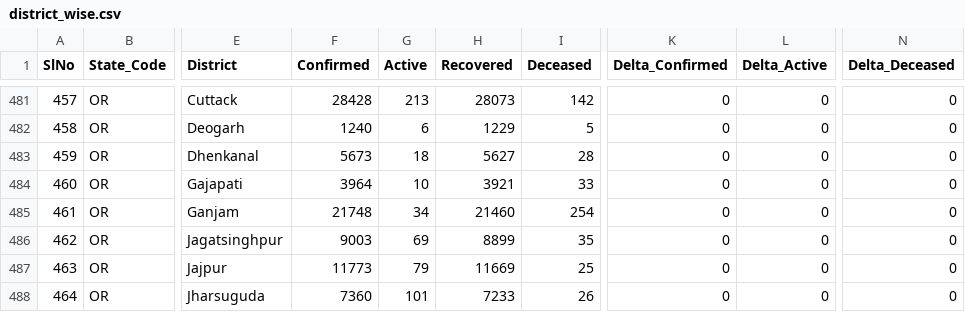
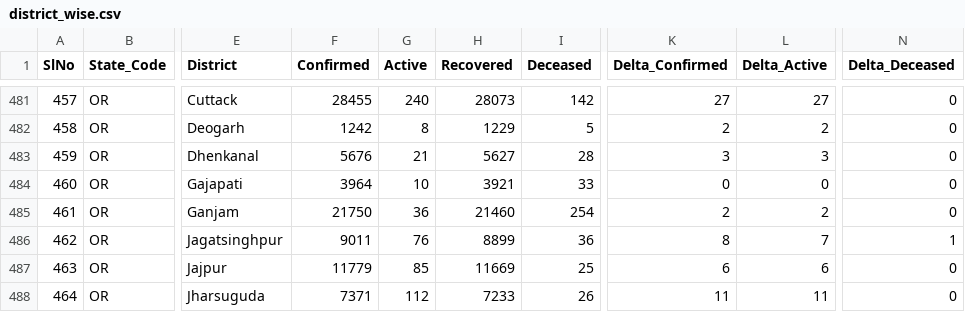
Before and after one commit to dvp-1/api, a CSV file: csv/latest/district_wise.csv, drawn as a sheet; only a part is shown, gaps mark what is left out; the diff covers the shown part only; the diff names each change by its address in the sheet, - before the commit and + after, or states it on an @@ line.

```diff
--- a/csv/latest/district_wise.csv
+++ b/csv/latest/district_wise.csv
-F481 (Confirmed): 28428
+F481 (Confirmed): 28455
-G481 (Active): 213
+G481 (Active): 240
-K481 (Delta_Confirmed): 0
+K481 (Delta_Confirmed): 27
-L481 (Delta_Active): 0
+L481 (Delta_Active): 27
-F482 (Confirmed): 1240
+F482 (Confirmed): 1242
-G482 (Active): 6
+G482 (Active): 8
-K482 (Delta_Confirmed): 0
+K482 (Delta_Confirmed): 2
-L482 (Delta_Active): 0
+L482 (Delta_Active): 2
-F483 (Confirmed): 5673
+F483 (Confirmed): 5676
-G483 (Active): 18
+G483 (Active): 21
-K483 (Delta_Confirmed): 0
+K483 (Delta_Confirmed): 3
-L483 (Delta_Active): 0
+L483 (Delta_Active): 3
-F485 (Confirmed): 21748
+F485 (Confirmed): 21750
-G485 (Active): 34
+G485 (Active): 36
-K485 (Delta_Confirmed): 0
+K485 (Delta_Confirmed): 2
-L485 (Delta_Active): 0
+L485 (Delta_Active): 2
-F486 (Confirmed): 9003
+F486 (Confirmed): 9011
-G486 (Active): 69
+G486 (Active): 76
-I486 (Deceased): 35
+I486 (Deceased): 36
-K486 (Delta_Confirmed): 0
+K486 (Delta_Confirmed): 8
-L486 (Delta_Active): 0
+L486 (Delta_Active): 7
-N486 (Delta_Deceased): 0
+N486 (Delta_Deceased): 1
-F487 (Confirmed): 11773
+F487 (Confirmed): 11779
-G487 (Active): 79
+G487 (Active): 85
-K487 (Delta_Confirmed): 0
+K487 (Delta_Confirmed): 6
-L487 (Delta_Active): 0
+L487 (Delta_Active): 6
-F488 (Confirmed): 7360
+F488 (Confirmed): 7371
-G488 (Active): 101
+G488 (Active): 112
-K488 (Delta_Confirmed): 0
+K488 (Delta_Confirmed): 11
-L488 (Delta_Active): 0
+L488 (Delta_Active): 11
```
Also changed, not shown: 129 edited cells elsewhere in this file, csv/latest/sources_list.csv, csv/latest/state_wise.csv, 35 other files.
